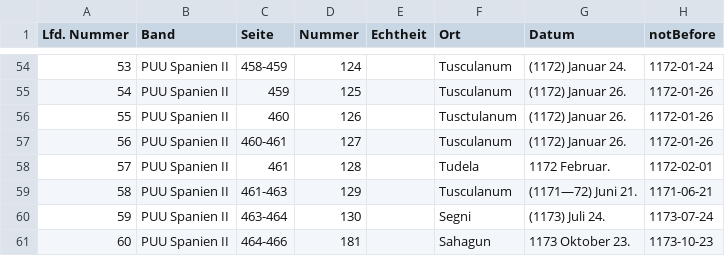
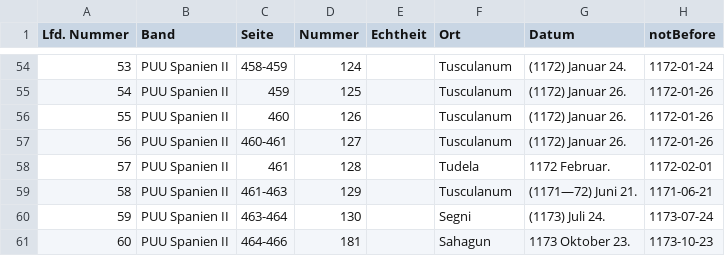
Before and after one commit to cceh/FormierungEuropas, a TSV file: TSV/PUU_Spanien.tsv, drawn as a sheet; only a part is shown, gaps mark what is left out; the diff names each change by its address in the sheet, - before the commit and + after, or states it on an @@ line.

```diff
--- a/TSV/PUU_Spanien.tsv
+++ b/TSV/PUU_Spanien.tsv
-F56 (Ort): Tusctulanum
+F56 (Ort): Tusculanum
```
Also changed, not shown: TSV/Germania_Pontificia.tsv, TSV/Italia_Pontificia.tsv, 5 other files.
